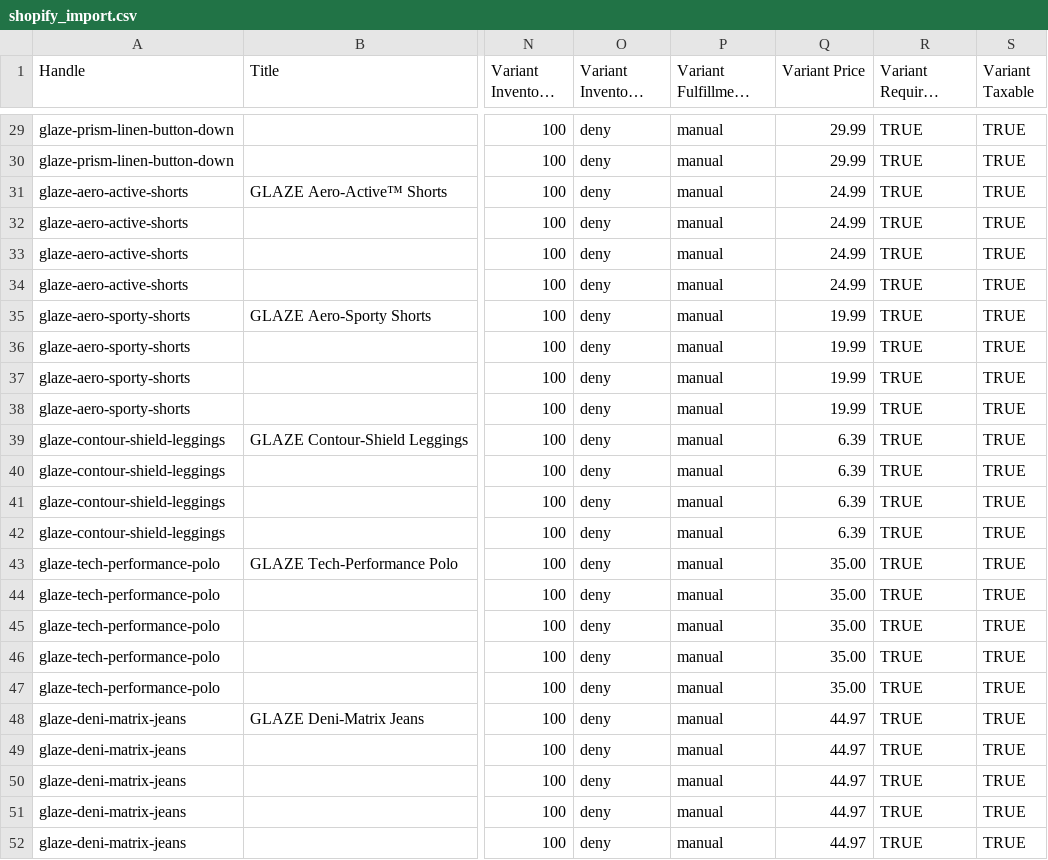
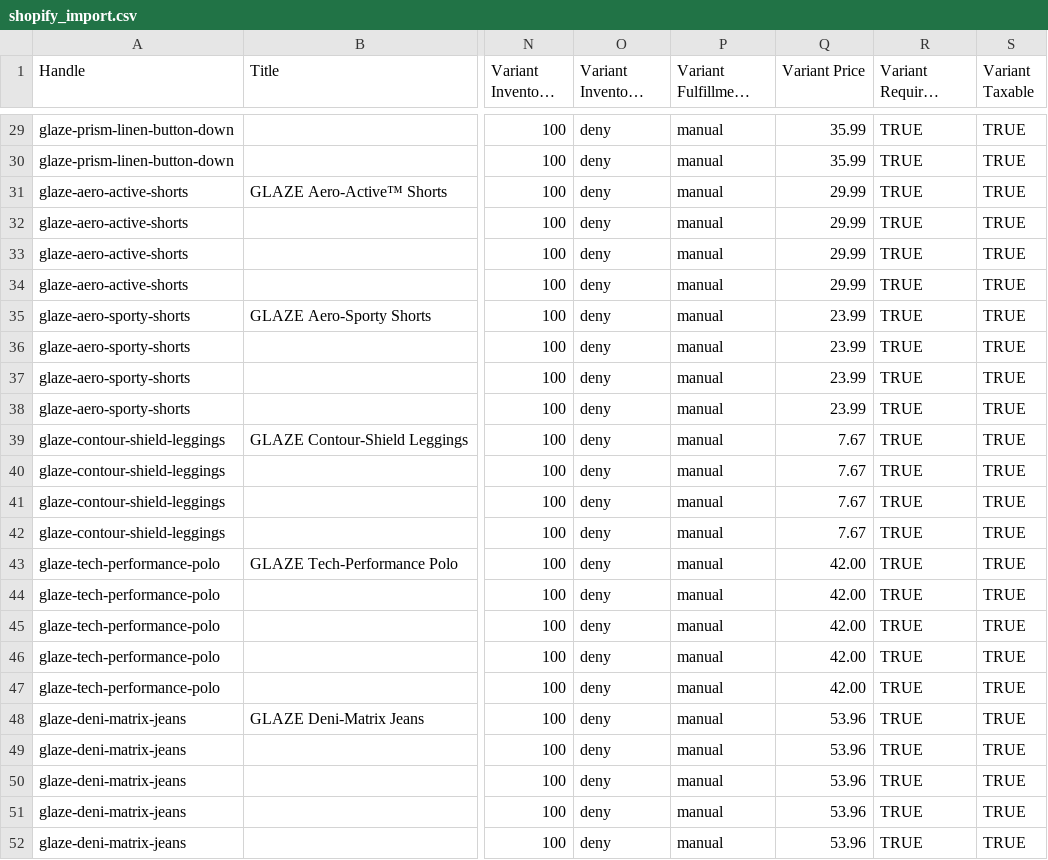
Before and after one commit to rodofheart11-hash/glaze-dropship, a CSV file: shopify_import.csv, drawn as a sheet; only a part is shown, gaps mark what is left out; long unchanged cells end in …; the diff covers the shown part only; the diff names each change by its address in the sheet, - before the commit and + after, or states it on an @@ line.

Commit message:
chore: increase prices by 20% and add worldwide shipping terms

```diff
--- a/shopify_import.csv
+++ b/shopify_import.csv
-Q29:Q30 (Variant Price): 29.99
+Q29:Q30 (Variant Price): 35.99
-Q31:Q34 (Variant Price): 24.99
+Q31:Q34 (Variant Price): 29.99
-Q35:Q38 (Variant Price): 19.99
+Q35:Q38 (Variant Price): 23.99
-Q39:Q42 (Variant Price): 6.39
+Q39:Q42 (Variant Price): 7.67
-Q43:Q47 (Variant Price): 35.00
+Q43:Q47 (Variant Price): 42.00
-Q48:Q52 (Variant Price): 44.97
+Q48:Q52 (Variant Price): 53.96
```
Also changed, not shown: 27 edited cells elsewhere in this file, 4 other files.
